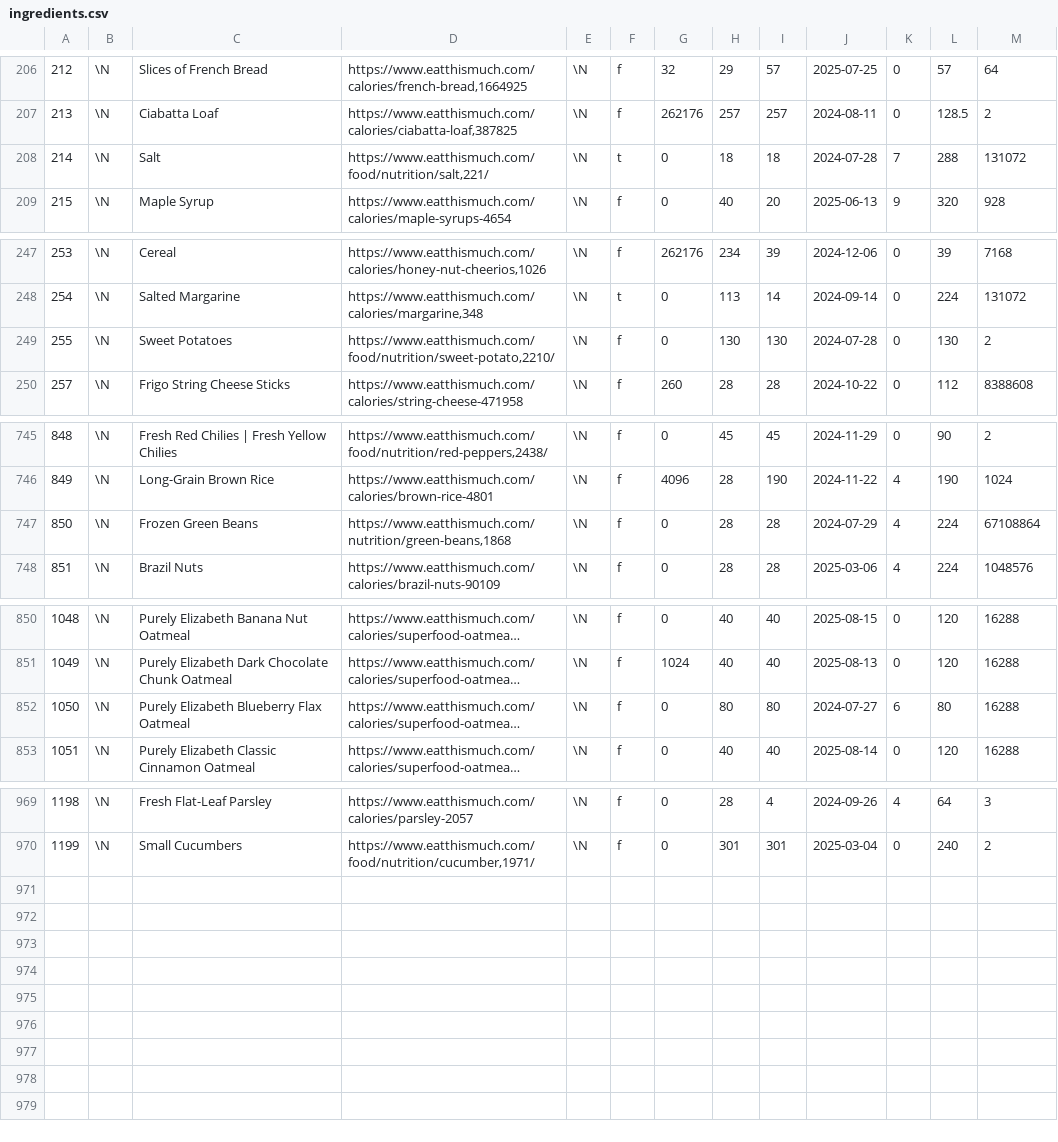
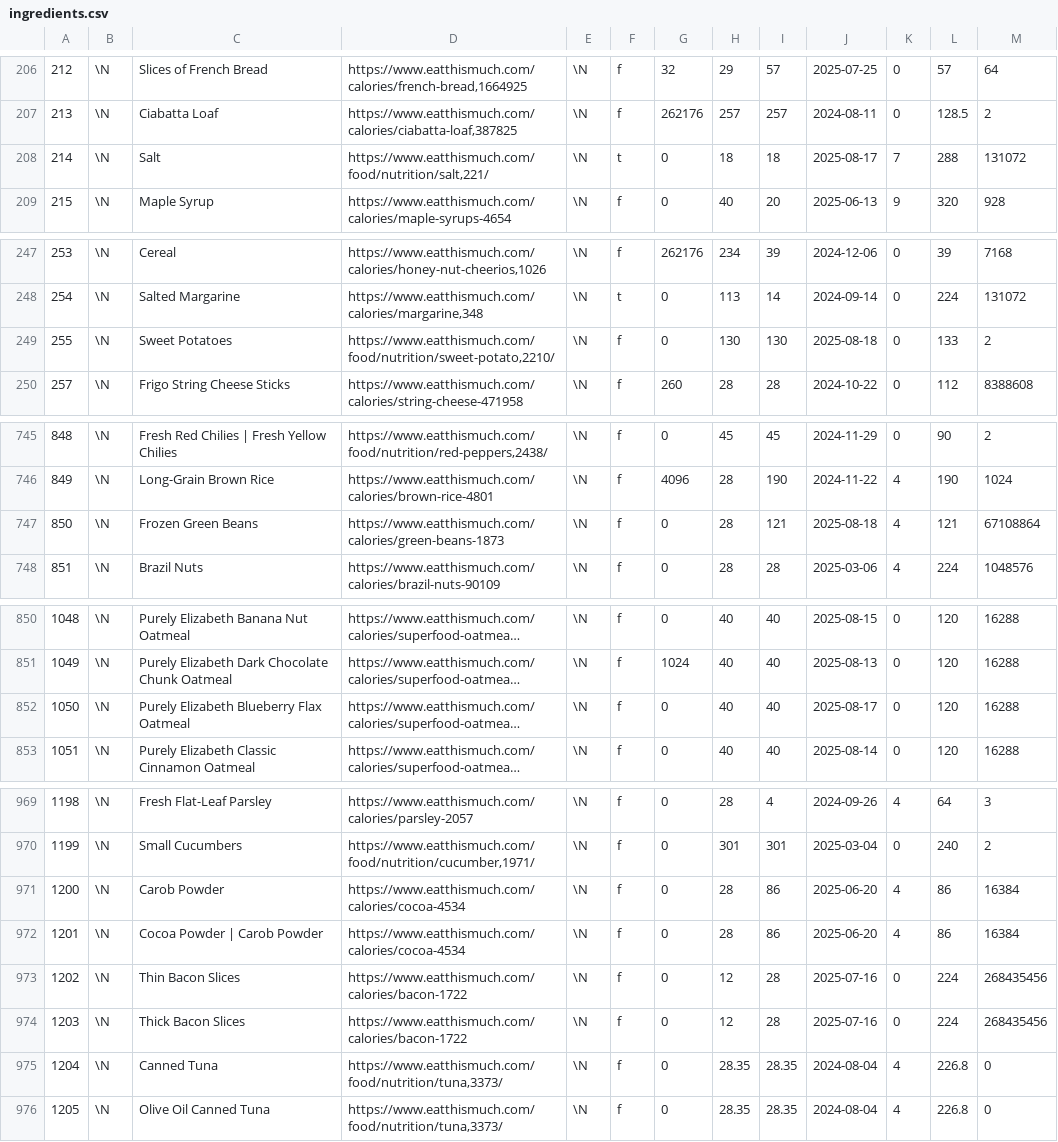
Before and after one commit to gscanlon21/a-feast-a-day, a CSV file: .backups/ingredients.csv, drawn as a sheet; only a part is shown, gaps mark what is left out; long unchanged cells end in …; the diff names each change by its address in the sheet, - before the commit and + after, or states it on an @@ line.

Commit message:
chore: update database backup

```diff
--- a/.backups/ingredients.csv
+++ b/.backups/ingredients.csv
-J208: 2024-07-28
+J208: 2025-08-17
-J249: 2024-07-28
+J249: 2025-08-18
-L249: 130
+L249: 133
-D747: https://www.eatthismuch.com/nutrition/green-beans,1868
+D747: https://www.eatthismuch.com/calories/green-beans-1873
-I747: 28
+I747: 121
-J747: 2024-07-29
+J747: 2025-08-18
-L747: 224
+L747: 121
-H852: 80
+H852: 40
-I852: 80
+I852: 40
-J852: 2024-07-27
+J852: 2025-08-17
-K852: 6
+K852: 0
-L852: 80
+L852: 120
+row 971: 1200 | \N | Carob Powder | https://www.eatthismuch.com/calories/cocoa-4534 | \N | f | 0 | 28 | 86 | 2025-06-20 | 4 | 86 | 16384
+row 972: 1201 | \N | Cocoa Powder | Carob Powder | https://www.eatthismuch.com/calories/cocoa-4534 | \N | f | 0 | 28 | 86 | 2025-06-20 | 4 | 86 | 16384
+row 973: 1202 | \N | Thin Bacon Slices | https://www.eatthismuch.com/calories/bacon-1722 | \N | f | 0 | 12 | 28 | 2025-07-16 | 0 | 224 | 268435456
+row 974: 1203 | \N | Thick Bacon Slices | https://www.eatthismuch.com/calories/bacon-1722 | \N | f | 0 | 12 | 28 | 2025-07-16 | 0 | 224 | 268435456
+row 975: 1204 | \N | Canned Tuna | https://www.eatthismuch.com/food/nutrition/tuna,3373/ | \N | f | 0 | 28.35 | 28.35 | 2024-08-04 | 4 | 226.8 | 0
+row 976: 1205 | \N | Olive Oil Canned Tuna | https://www.eatthismuch.com/food/nutrition/tuna,3373/ | \N | f | 0 | 28.35 | 28.35 | 2024-08-04 | 4 | 226.8 | 0
```
Also changed, not shown: .backups/recipes.csv, 2 other files.
